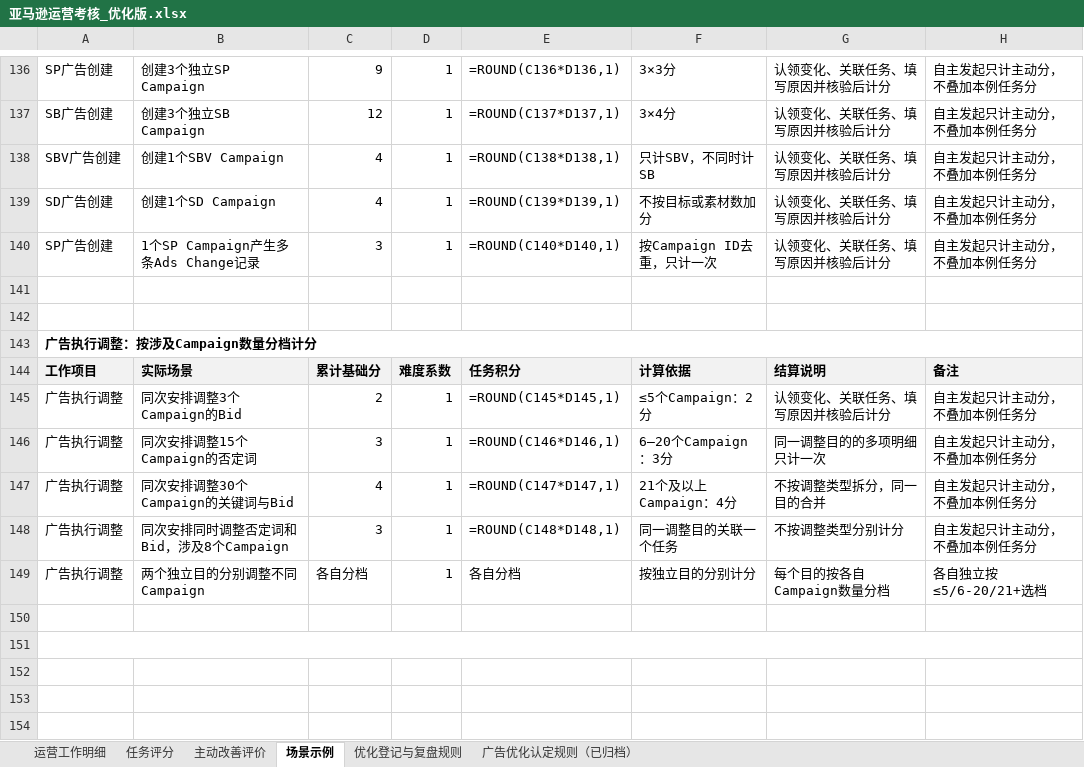
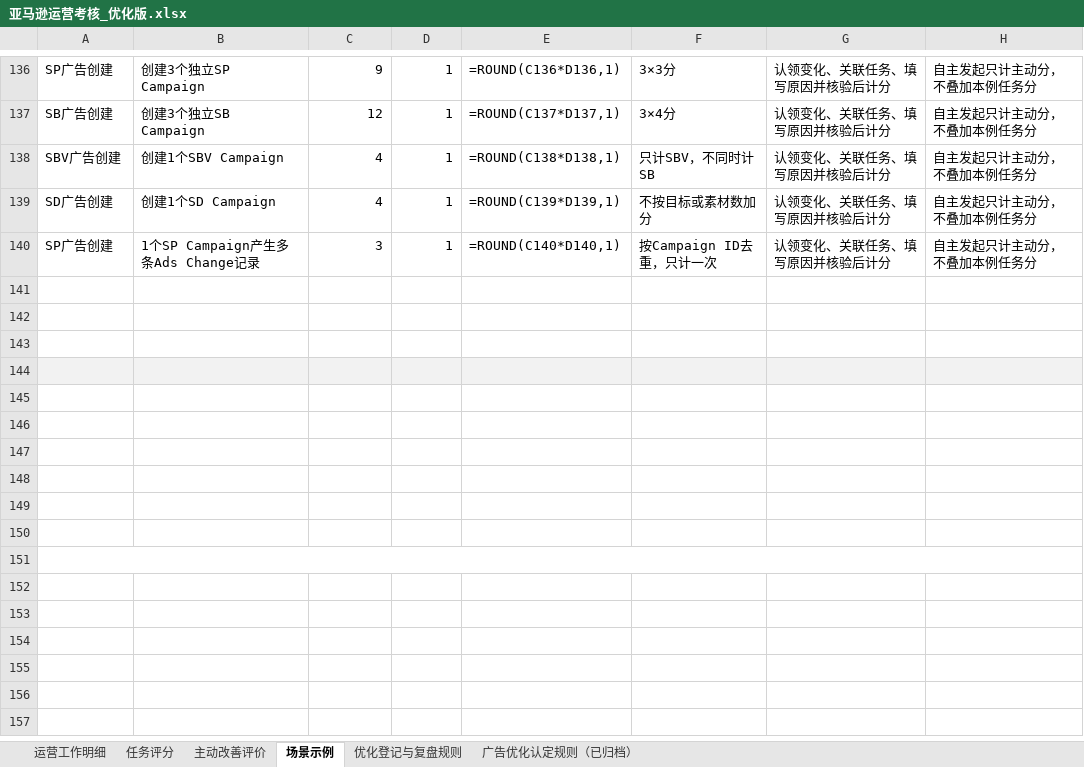
Before and after one commit to joyfay/hello-world, an Excel workbook: 亚马逊运营考核_优化版.xlsx, sheet 场景示例, drawn as a sheet; only a part is shown, gaps mark what is left out; the shorter side is filled out with more unchanged rows; values as stored, in another font and other column widths than the file's, no borders; formulas without a stored value are shown as written; table styles not drawn; the diff names each change by its address in the sheet, - before the commit and + after, or states it on an @@ line.

```diff
--- a/亚马逊运营考核_优化版.xlsx (sheet 场景示例)
+++ b/亚马逊运营考核_优化版.xlsx (sheet 场景示例)
-A143: 广告执行调整：按涉及Campaign数量分档计分
+A143: (empty)
-A143:H143 merged
-row 144: 工作项目 | 实际场景 | 累计基础分 | 难度系数 | 任务积分 | 计算依据 | 结算说明 | 备注
+row 144: (empty)
-row 145: 广告执行调整 | 同次安排调整3个Campaign的Bid | 2 | 1 | =ROUND(C145*D145,1) | ≤5个Campaign：2分 | 认领变化、关联任务、填写原因并核验后计分 | 自主发起只计主动分，不叠加本例任务分
+row 145: (empty)
-row 146: 广告执行调整 | 同次安排调整15个Campaign的否定词 | 3 | 1 | =ROUND(C146*D146,1) | 6—20个Campaign：3分 | 同一调整目的的多项明细只计一次 | 自主发起只计主动分，不叠加本例任务分
+row 146: (empty)
-row 147: 广告执行调整 | 同次安排调整30个Campaign的关键词与Bid | 4 | 1 | =ROUND(C147*D147,1) | 21个及以上Campaign：4分 | 不按调整类型拆分，同一目的合并 | 自主发起只计主动分，不叠加本例任务分
+row 147: (empty)
-row 148: 广告执行调整 | 同次安排同时调整否定词和Bid，涉及8个Campaign | 3 | 1 | =ROUND(C148*D148,1) | 同一调整目的关联一个任务 | 不按调整类型分别计分 | 自主发起只计主动分，不叠加本例任务分
+row 148: (empty)
-row 149: 广告执行调整 | 两个独立目的分别调整不同Campaign | 各自分档 | 1 | 各自分档 | 按独立目的分别计分 | 每个目的按各自Campaign数量分档 | 各自独立按≤5/6-20/21+选档
+row 149: (empty)
```
Also changed, not shown: sheet 任务评分.
